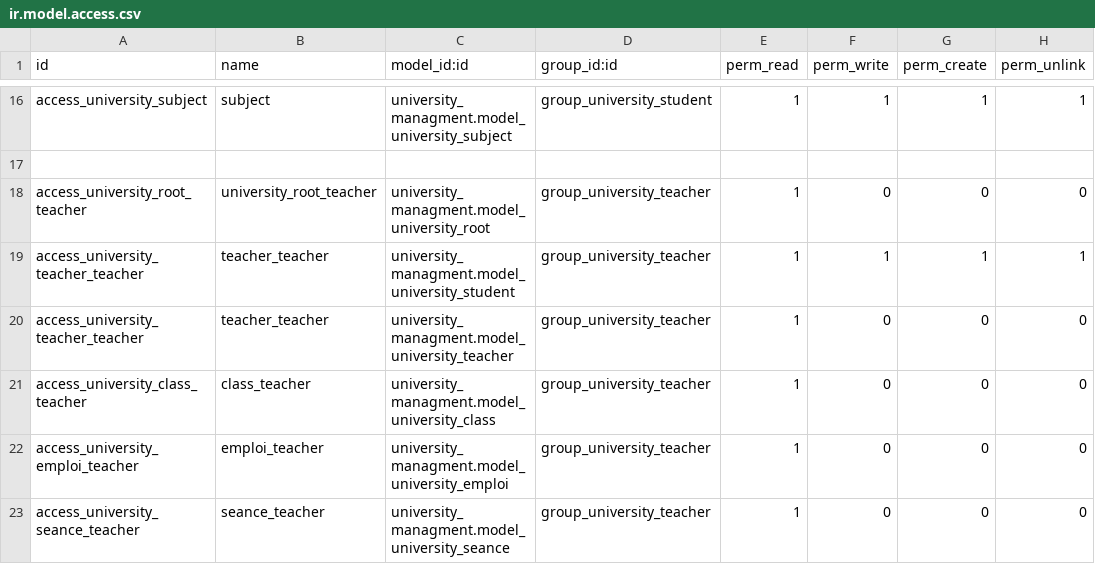
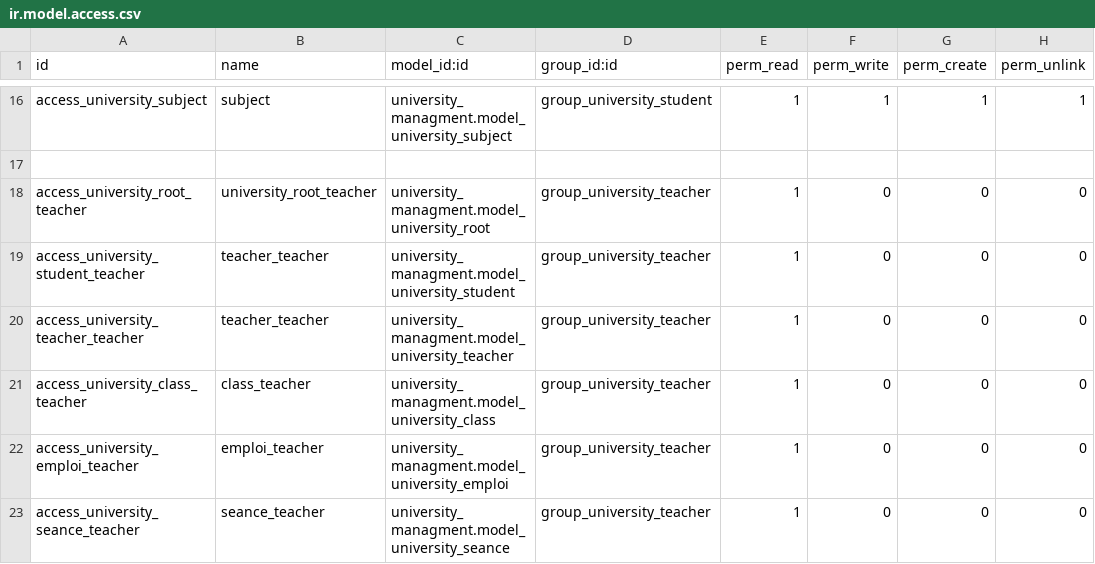
Before and after one commit to aziz123147/univ, a CSV file: security/ir.model.access.csv, drawn as a sheet; only a part is shown, gaps mark what is left out.

```diff
--- a/security/ir.model.access.csv
+++ b/security/ir.model.access.csv
@@ -18,3 +18,3 @@ access_university_subject,subject,university_managment.model_university_subject,
 access_university_root_teacher,university_root_teacher,university_managment.model_university_root,group_university_teacher,1,0,0,0
-access_university_teacher_teacher,teacher_teacher,university_managment.model_university_student,group_university_teacher,1,1,1,1
+access_university_student_teacher,teacher_teacher,university_managment.model_university_student,group_university_teacher,1,0,0,0
 access_university_teacher_teacher,teacher_teacher,university_managment.model_university_teacher,group_university_teacher,1,0,0,0
```
Also changed, not shown: 4 other files.
